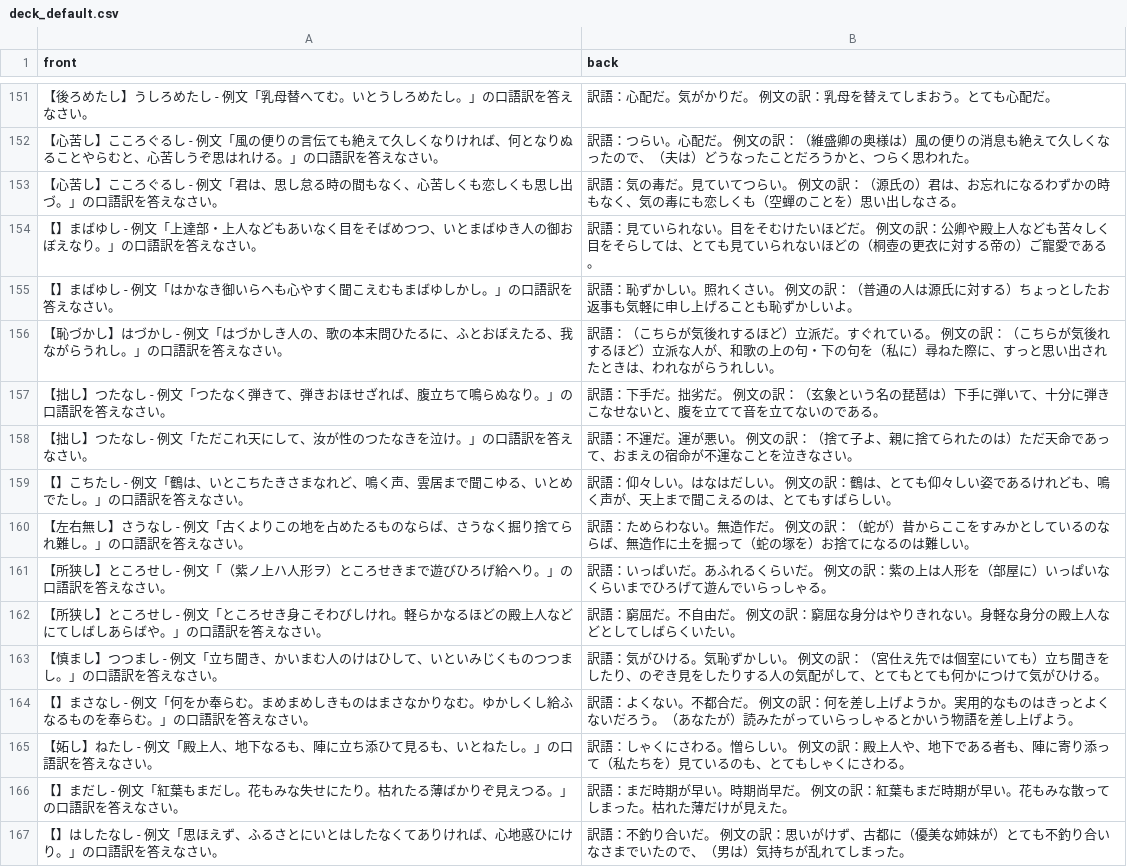
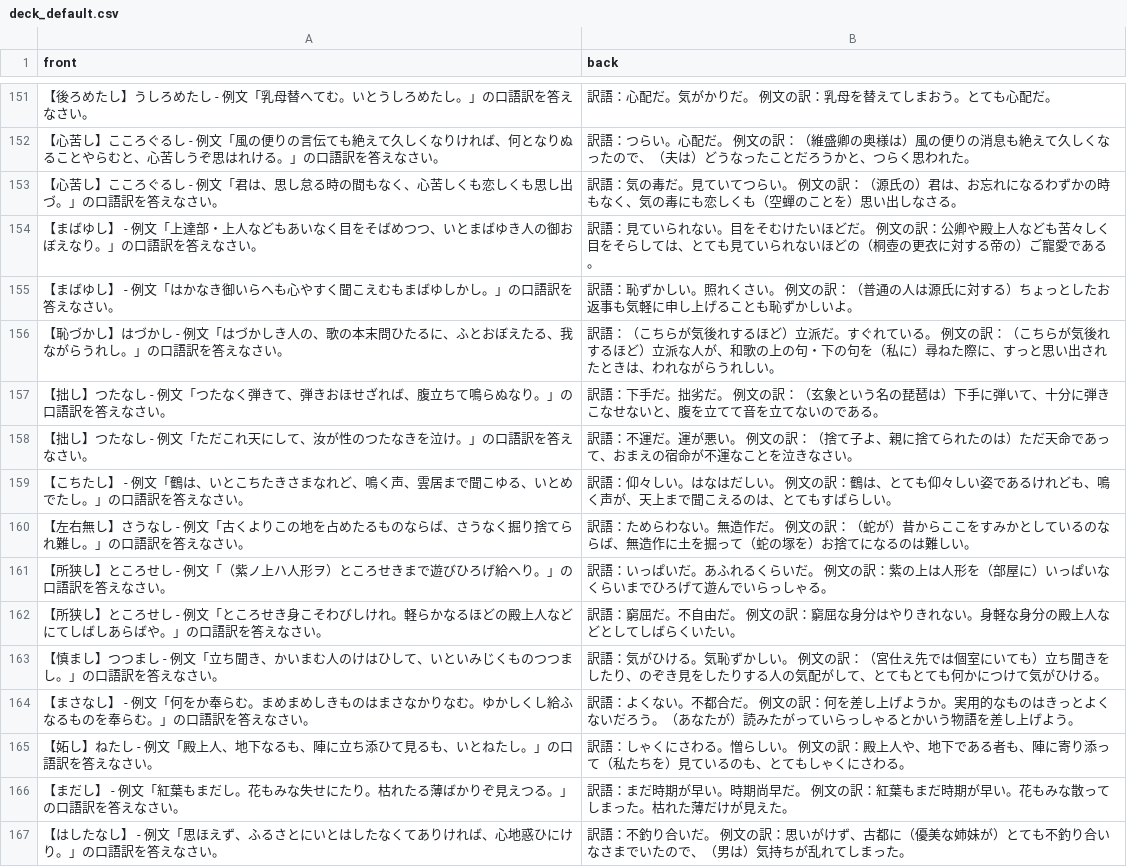
Before and after one commit to naoki496/flashcards, a CSV file: deck_default.csv, drawn as a sheet; only a part is shown, gaps mark what is left out; the diff covers the shown part only.

```diff
--- a/deck_default.csv
+++ b/deck_default.csv
@@ -153,4 +153,4 @@ front,back
 【心苦し】こころぐるし - 例文「君は、思し怠る時の間もなく、心苦しくも恋しくも思し出づ。」の口語訳を答えなさい。,訳語：気の毒だ。見ていてつらい。 例文の訳：（源氏の）君は、お忘れになるわずかの時もなく、気の毒にも恋しくも（空蟬のことを）思い出しなさる。
-【】まばゆし - 例文「上達部・上人などもあいなく目をそばめつつ、いとまばゆき人の御おぼえなり。」の口語訳を答えなさい。,訳語：見ていられない。目をそむけたいほどだ。 例文の訳：公卿や殿上人なども苦々しく目をそらしては、とても見ていられないほどの（桐壺の更衣に対する帝の）ご寵愛である。
-【】まばゆし - 例文「はかなき御いらへも心やすく聞こえむもまばゆしかし。」の口語訳を答えなさい。,訳語：恥ずかしい。照れくさい。 例文の訳：（普通の人は源氏に対する）ちょっとしたお返事も気軽に申し上げることも恥ずかしいよ。
+【まばゆし】 - 例文「上達部・上人などもあいなく目をそばめつつ、いとまばゆき人の御おぼえなり。」の口語訳を答えなさい。,訳語：見ていられない。目をそむけたいほどだ。 例文の訳：公卿や殿上人なども苦々しく目をそらしては、とても見ていられないほどの（桐壺の更衣に対する帝の）ご寵愛である。
+【まばゆし】 - 例文「はかなき御いらへも心やすく聞こえむもまばゆしかし。」の口語訳を答えなさい。,訳語：恥ずかしい。照れくさい。 例文の訳：（普通の人は源氏に対する）ちょっとしたお返事も気軽に申し上げることも恥ずかしいよ。
 【恥づかし】はづかし - 例文「はづかしき人の、歌の本末問ひたるに、ふとおぼえたる、我ながらうれし。」の口語訳を答えなさい。,訳語：（こちらが気後れするほど）立派だ。すぐれている。 例文の訳：（こちらが気後れするほど）立派な人が、和歌の上の句・下の句を（私に）尋ねた際に、すっと思い出されたときは、われながらうれしい。
@@ -158,3 +158,3 @@ front,back
 【拙し】つたなし - 例文「ただこれ天にして、汝が性のつたなきを泣け。」の口語訳を答えなさい。,訳語：不運だ。運が悪い。 例文の訳：（捨て子よ、親に捨てられたのは）ただ天命であって、おまえの宿命が不運なことを泣きなさい。
-【】こちたし - 例文「鶴は、いとこちたきさまなれど、鳴く声、雲居まで聞こゆる、いとめでたし。」の口語訳を答えなさい。,訳語：仰々しい。はなはだしい。 例文の訳：鶴は、とても仰々しい姿であるけれども、鳴く声が、天上まで聞こえるのは、とてもすばらしい。
+【こちたし】 - 例文「鶴は、いとこちたきさまなれど、鳴く声、雲居まで聞こゆる、いとめでたし。」の口語訳を答えなさい。,訳語：仰々しい。はなはだしい。 例文の訳：鶴は、とても仰々しい姿であるけれども、鳴く声が、天上まで聞こえるのは、とてもすばらしい。
 【左右無し】さうなし - 例文「古くよりこの地を占めたるものならば、さうなく掘り捨てられ難し。」の口語訳を答えなさい。,訳語：ためらわない。無造作だ。 例文の訳：（蛇が）昔からここをすみかとしているのならば、無造作に土を掘って（蛇の塚を）お捨てになるのは難しい。
@@ -163,5 +163,5 @@ front,back
 【慎まし】つつまし - 例文「立ち聞き、かいまむ人のけはひして、いといみじくものつつまし。」の口語訳を答えなさい。,訳語：気がひける。気恥ずかしい。 例文の訳：（宮仕え先では個室にいても）立ち聞きをしたり、のぞき見をしたりする人の気配がして、とてもとても何かにつけて気がひける。
-【】まさなし - 例文「何をか奉らむ。まめまめしきものはまさなかりなむ。ゆかしくし給ふなるものを奉らむ。」の口語訳を答えなさい。,訳語：よくない。不都合だ。 例文の訳：何を差し上げようか。実用的なものはきっとよくないだろう。（あなたが）読みたがっていらっしゃるとかいう物語を差し上げよう。
+【まさなし】 - 例文「何をか奉らむ。まめまめしきものはまさなかりなむ。ゆかしくし給ふなるものを奉らむ。」の口語訳を答えなさい。,訳語：よくない。不都合だ。 例文の訳：何を差し上げようか。実用的なものはきっとよくないだろう。（あなたが）読みたがっていらっしゃるとかいう物語を差し上げよう。
 【妬し】ねたし - 例文「殿上人、地下なるも、陣に立ち添ひて見るも、いとねたし。」の口語訳を答えなさい。,訳語：しゃくにさわる。憎らしい。 例文の訳：殿上人や、地下である者も、陣に寄り添って（私たちを）見ているのも、とてもしゃくにさわる。
-【】まだし - 例文「紅葉もまだし。花もみな失せにたり。枯れたる薄ばかりぞ見えつる。」の口語訳を答えなさい。,訳語：まだ時期が早い。時期尚早だ。 例文の訳：紅葉もまだ時期が早い。花もみな散ってしまった。枯れた薄だけが見えた。
-【】はしたなし - 例文「思ほえず、ふるさとにいとはしたなくてありければ、心地惑ひにけり。」の口語訳を答えなさい。,訳語：不釣り合いだ。 例文の訳：思いがけず、古都に（優美な姉妹が）とても不釣り合いなさまでいたので、（男は）気持ちが乱れてしまった。
+【まだし】 - 例文「紅葉もまだし。花もみな失せにたり。枯れたる薄ばかりぞ見えつる。」の口語訳を答えなさい。,訳語：まだ時期が早い。時期尚早だ。 例文の訳：紅葉もまだ時期が早い。花もみな散ってしまった。枯れた薄だけが見えた。
+【はしたなし】 - 例文「思ほえず、ふるさとにいとはしたなくてありければ、心地惑ひにけり。」の口語訳を答えなさい。,訳語：不釣り合いだ。 例文の訳：思いがけず、古都に（優美な姉妹が）とても不釣り合いなさまでいたので、（男は）気持ちが乱れてしまった。
```
Also changed, not shown: 85 edited cells elsewhere in this file.
